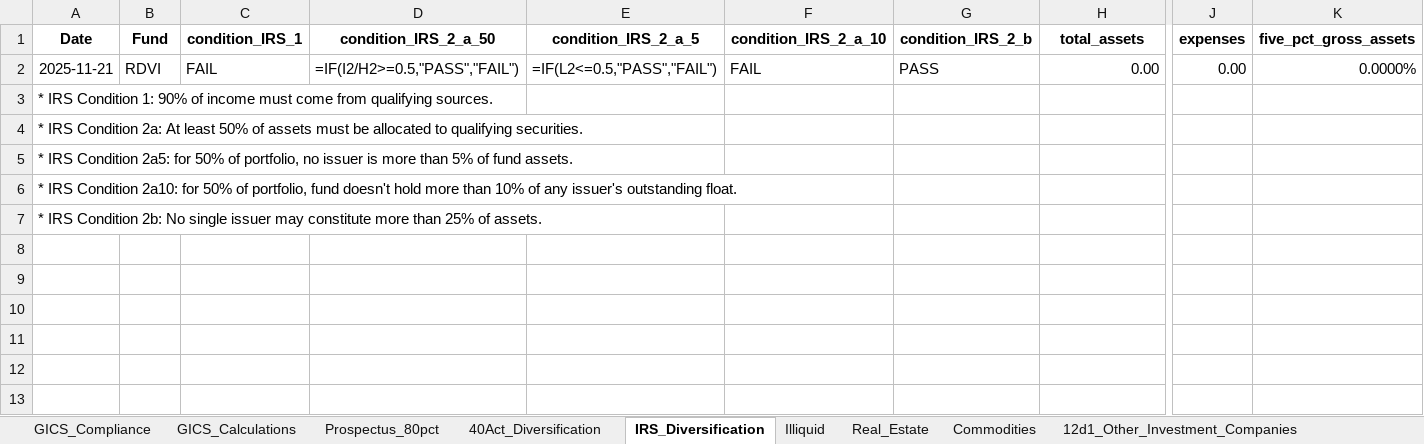
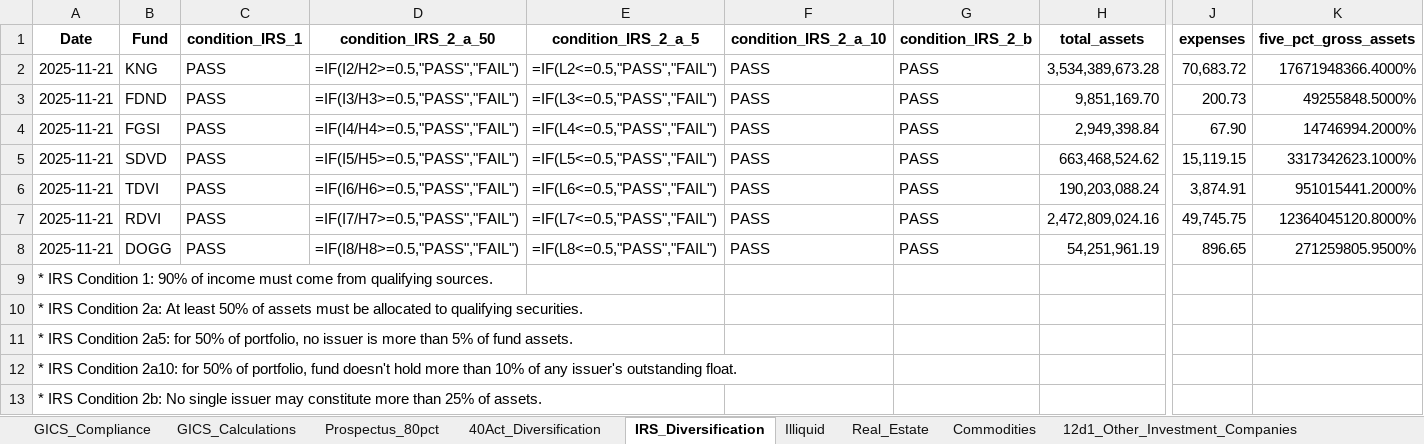
Before and after one commit to pcorc/FundManager, an Excel workbook: outputs/compliance_results_expost_2025-11-21.xlsx, sheet IRS_Diversification, drawn as a sheet; only a part is shown, gaps mark what is left out; values as stored, in another font and other column widths than the file's, no borders; formulas without a stored value are shown as written; addresses are those after the commit; rows hold the shown columns only; the diff names each change by its address in the sheet, - before the commit and + after, or states it on an @@ line.

```diff
--- a/outputs/compliance_results_expost_2025-11-21.xlsx (sheet IRS_Diversification)
+++ b/outputs/compliance_results_expost_2025-11-21.xlsx (sheet IRS_Diversification)
+row 2: 2025-11-21 | KNG | PASS | =IF(I2/H2>=0.5,"PASS","FAIL") | =IF(L2<=0.5,"PASS","FAIL") | PASS | PASS | 3,534,389,673.28 | 70,683.72 | 17671948366.4000%
+row 3: 2025-11-21 | FDND | PASS | =IF(I3/H3>=0.5,"PASS","FAIL") | =IF(L3<=0.5,"PASS","FAIL") | PASS | PASS | 9,851,169.70 | 200.73 | 49255848.5000%
+row 4: 2025-11-21 | FGSI | PASS | =IF(I4/H4>=0.5,"PASS","FAIL") | =IF(L4<=0.5,"PASS","FAIL") | PASS | PASS | 2,949,398.84 | 67.90 | 14746994.2000%
+row 5: 2025-11-21 | SDVD | PASS | =IF(I5/H5>=0.5,"PASS","FAIL") | =IF(L5<=0.5,"PASS","FAIL") | PASS | PASS | 663,468,524.62 | 15,119.15 | 3317342623.1000%
+row 6: 2025-11-21 | TDVI | PASS | =IF(I6/H6>=0.5,"PASS","FAIL") | =IF(L6<=0.5,"PASS","FAIL") | PASS | PASS | 190,203,088.24 | 3,874.91 | 951015441.2000%
-C7 (condition_IRS_1): FAIL
+C7 (condition_IRS_1): PASS
-D7 (condition_IRS_2_a_50): =IF(I2/H2>=0.5,"PASS","FAIL")
+D7 (condition_IRS_2_a_50): =IF(I7/H7>=0.5,"PASS","FAIL")
-E7 (condition_IRS_2_a_5): =IF(L2<=0.5,"PASS","FAIL")
+E7 (condition_IRS_2_a_5): =IF(L7<=0.5,"PASS","FAIL")
-F7 (condition_IRS_2_a_10): FAIL
+F7 (condition_IRS_2_a_10): PASS
-H7 (total_assets): 0.00
+H7 (total_assets): 2,472,809,024.16
-J7 (expenses): 0.00
+J7 (expenses): 49,745.75
-K7 (five_pct_gross_assets): 0.0000%
+K7 (five_pct_gross_assets): 12364045120.8000%
+row 8: 2025-11-21 | DOGG | PASS | =IF(I8/H8>=0.5,"PASS","FAIL") | =IF(L8<=0.5,"PASS","FAIL") | PASS | PASS | 54,251,961.19 | 896.65 | 271259805.9500%
```
Also changed, not shown: sheet GICS_Calculations, sheet 40Act_Diversification, sheet Prospectus_80pct, sheet 12d3_Securities_Business, sheet 12d1_Other_Investment_Companies, sheet Illiquid, 4 more sheets, outputs/trading_compliance_results_2025-11-21.xlsx, 8 other files.
